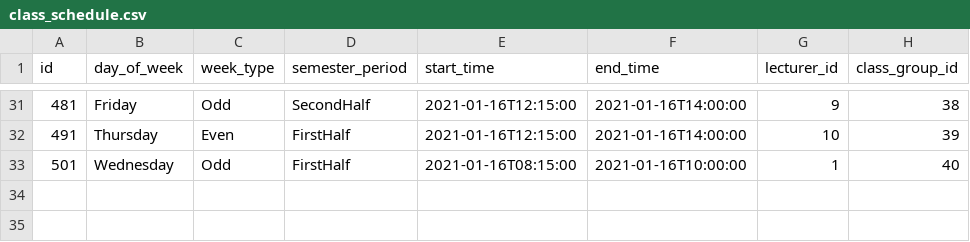
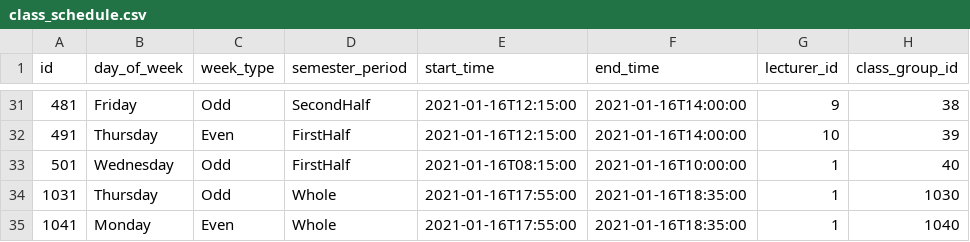
Before and after one commit to radiator0/psi-enrollments, a CSV file: src/main/resources/config/liquibase/fake-data/class_schedule.csv, drawn as a sheet; only a part is shown, gaps mark what is left out; the diff names each change by its address in the sheet, - before the commit and + after, or states it on an @@ line.

```diff
--- a/src/main/resources/config/liquibase/fake-data/class_schedule.csv
+++ b/src/main/resources/config/liquibase/fake-data/class_schedule.csv
+row 34: 1031 | Thursday | Odd | Whole | 2021-01-16T17:55:00 | 2021-01-16T18:35:00 | 1 | 1030
+row 35: 1041 | Monday | Even | Whole | 2021-01-16T17:55:00 | 2021-01-16T18:35:00 | 1 | 1040
```
Also changed, not shown: src/main/resources/config/liquibase/fake-data/class_group.csv, src/main/resources/config/liquibase/fake-data/course.csv, 5 other files.
